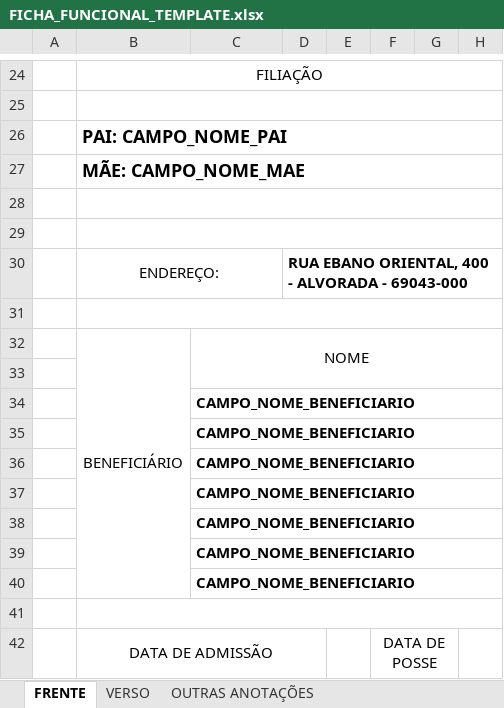
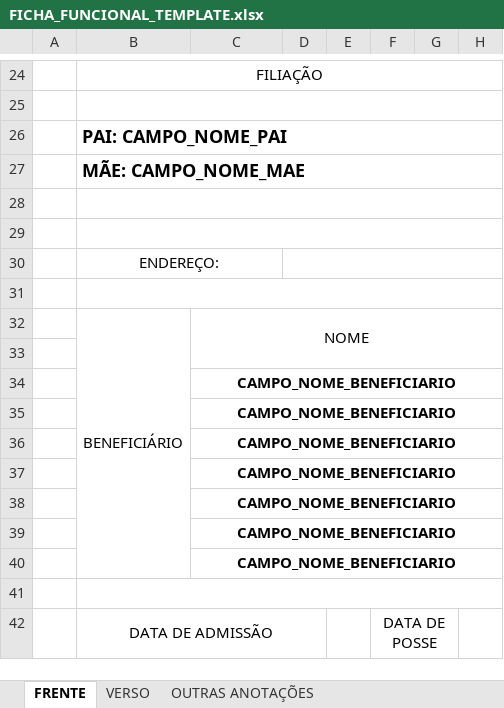
Before and after one commit to Nucleo-de-Sistemas-e-Suporte-SEJUSC/SISTEMA-DE-FREQUENCIA-WEB-BACK-END, an Excel workbook: FICHA_FUNCIONAL_TEMPLATE.xlsx, sheet FRENTE, drawn as a sheet; only a part is shown, gaps mark what is left out; values as stored, in another font and other column widths than the file's, no borders; charts and pictures not drawn; the diff names each change by its address in the sheet, - before the commit and + after, or states it on an @@ line.

```diff
--- a/FICHA_FUNCIONAL_TEMPLATE.xlsx (sheet FRENTE)
+++ b/FICHA_FUNCIONAL_TEMPLATE.xlsx (sheet FRENTE)
-D30: RUA EBANO ORIENTAL, 400 - ALVORADA - 69043-000
+D30: (empty)
-C34:C40 alignment: left
+C34:C40 alignment: center
```
Also changed, not shown: charts or pictures, 2 other files.
